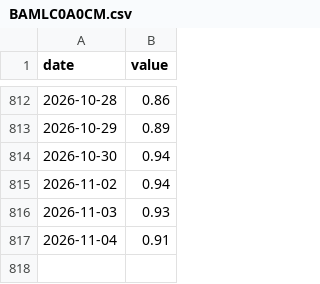
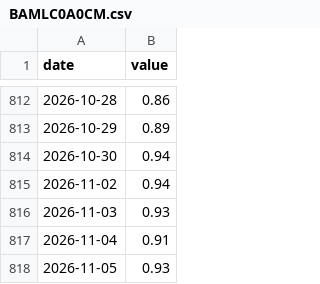
Before and after one commit to mirorichard-boop/credit-monitor, a CSV file: data/history/BAMLC0A0CM.csv, drawn as a sheet; only a part is shown, gaps mark what is left out.

```diff
--- a/data/history/BAMLC0A0CM.csv
+++ b/data/history/BAMLC0A0CM.csv
@@ -817 +817,2 @@ date,value
 2026-11-04,0.91
+2026-11-05,0.93
```
Also changed, not shown: data/liquidity/raw/CBBTCUSD.csv, data/liquidity/raw/IORB.csv, 25 other files.
